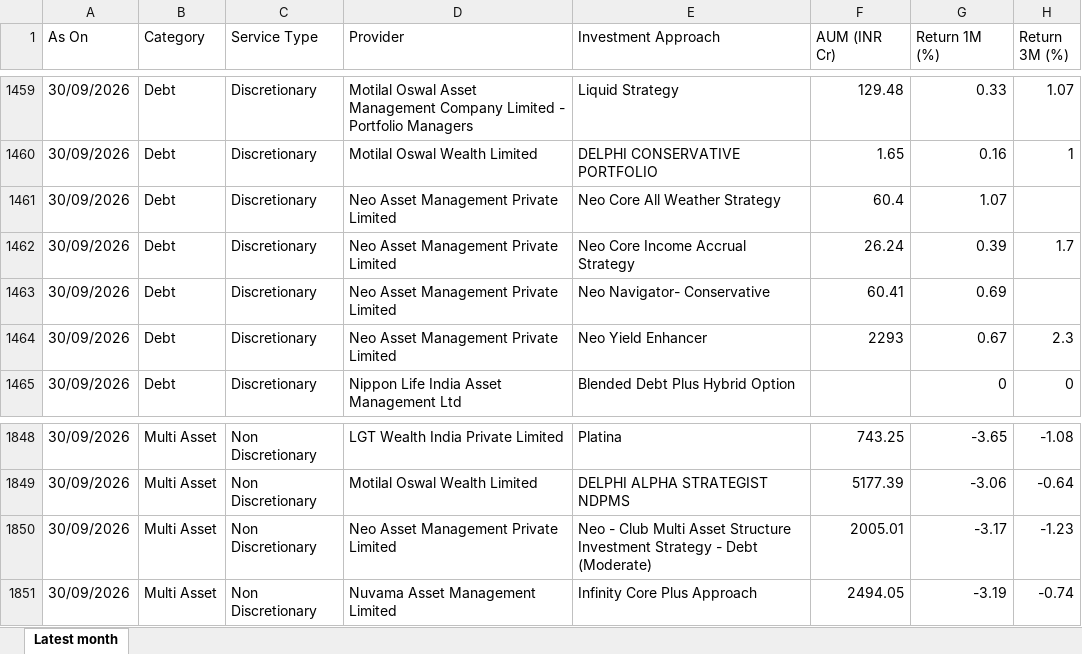
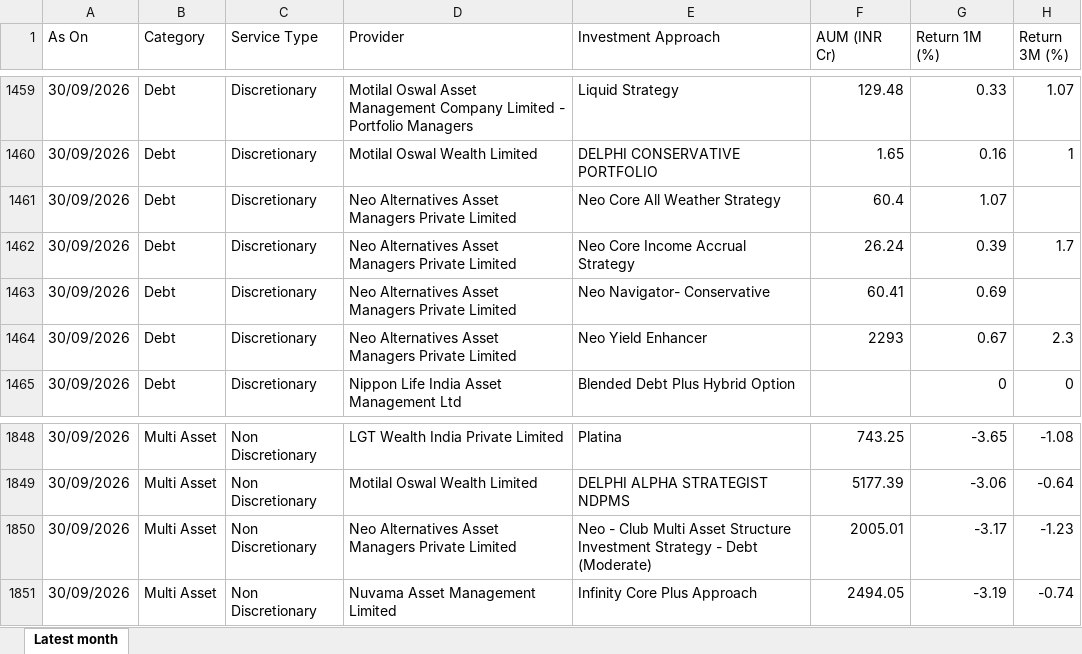
Before and after one commit to heenakothari-afk/pms-tracker, an Excel workbook: docs/apmi_pms_data.xlsx, sheet Latest month, drawn as a sheet; only a part is shown, gaps mark what is left out; values as stored, in another font and other column widths than the file's, no borders; the diff covers the shown part only; the diff names each change by its address in the sheet, - before the commit and + after, or states it on an @@ line.

```diff
--- a/docs/apmi_pms_data.xlsx (sheet Latest month)
+++ b/docs/apmi_pms_data.xlsx (sheet Latest month)
-D1461:D1464 (Provider): Neo Asset Management Private Limited
+D1461:D1464 (Provider): Neo Alternatives Asset Managers Private Limited
-D1850 (Provider): Neo Asset Management Private Limited
+D1850 (Provider): Neo Alternatives Asset Managers Private Limited
```
Also changed, not shown: 20 edited cells elsewhere in this sheet, 5 other files.
